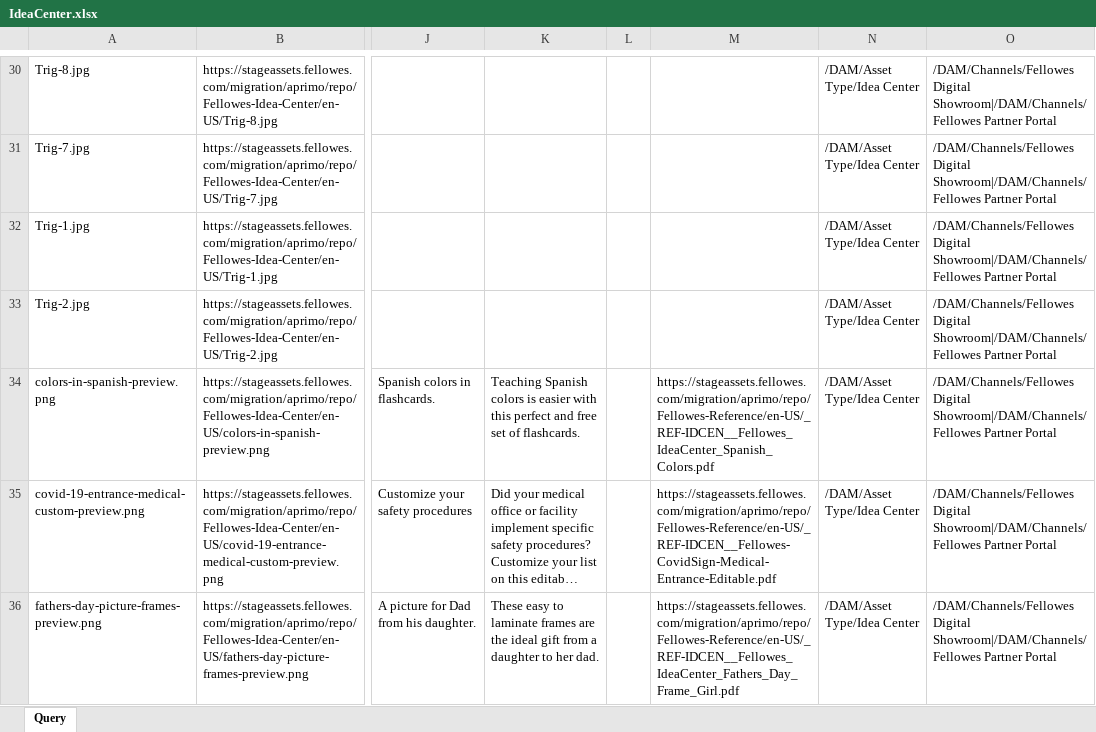
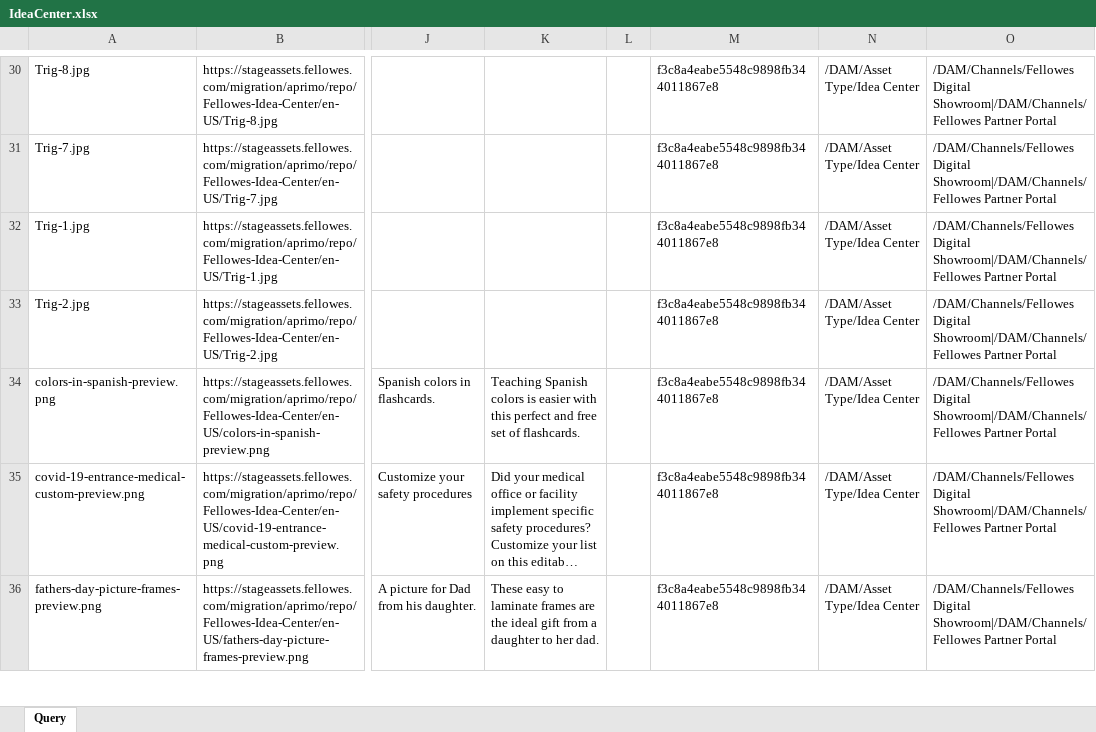
Before and after one commit to prakashdlux/Aprimo1, an Excel workbook: IdeaCenter.xlsx, sheet Query, drawn as a sheet; only a part is shown, gaps mark what is left out; long unchanged cells end in …; values as stored, in another font and other column widths than the file's, no cell formats; table styles not drawn; the diff covers the shown part only; the diff names each change by its address in the sheet, - before the commit and + after, or states it on an @@ line.

```diff
--- a/IdeaCenter.xlsx (sheet Query)
+++ b/IdeaCenter.xlsx (sheet Query)
-M30:M33: (empty)
+M30:M33: f3c8a4eabe5548c9898fb344011867e8
-M34: https://stageassets.fellowes.com/migration/aprimo/repo/Fellowes-Reference/en-US/_REF-IDCEN__Fellowes_IdeaCenter_Spanish_Colors.pdf
+M34: f3c8a4eabe5548c9898fb344011867e8
-M35: https://stageassets.fellowes.com/migration/aprimo/repo/Fellowes-Reference/en-US/_REF-IDCEN__Fellowes-CovidSign-Medical-Entrance-Editable.pdf
+M35: f3c8a4eabe5548c9898fb344011867e8
-M36: https://stageassets.fellowes.com/migration/aprimo/repo/Fellowes-Reference/en-US/_REF-IDCEN__Fellowes_IdeaCenter_Fathers_Day_Frame_Girl.pdf
+M36: f3c8a4eabe5548c9898fb344011867e8
```
Also changed, not shown: 597 edited cells elsewhere in this sheet, cell formats.
